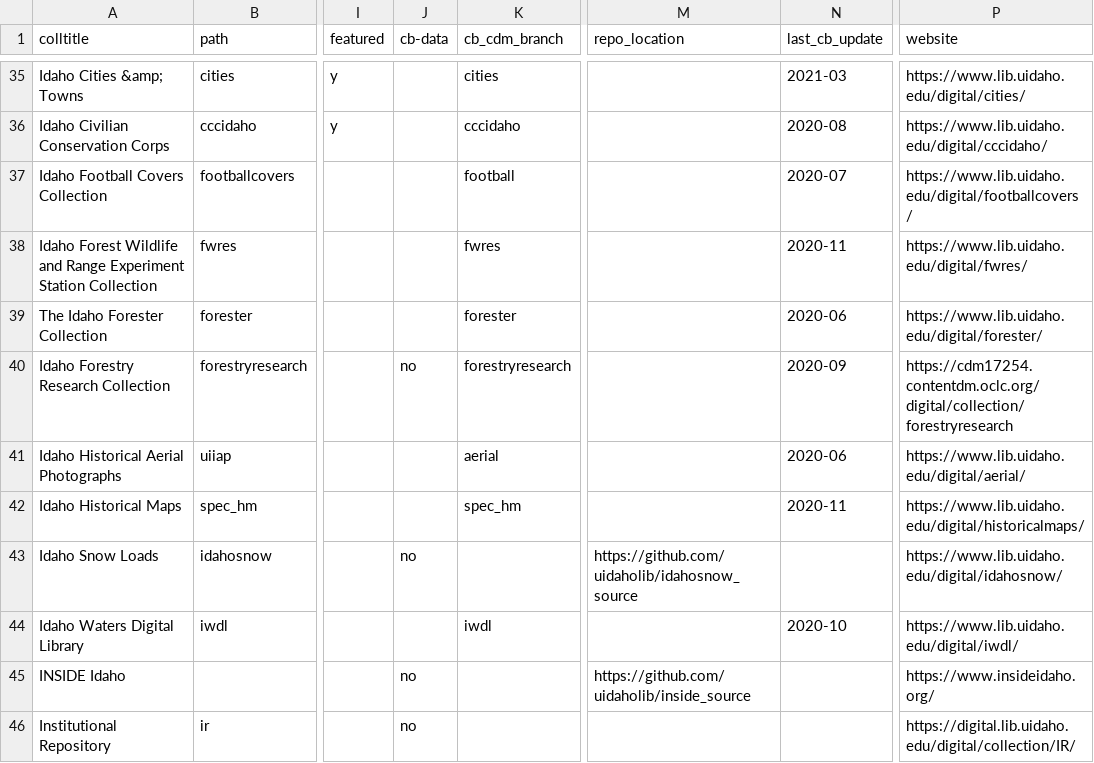
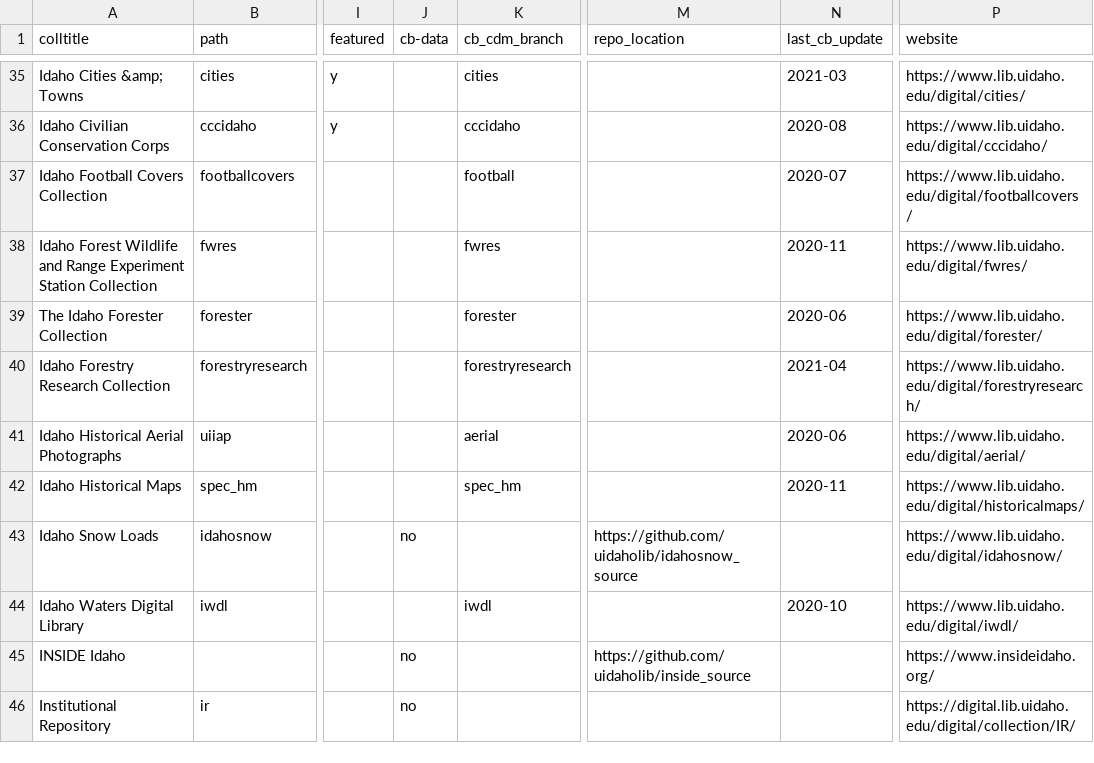
Before and after one commit to uidaholib/digital_source, a CSV file: _data/digital_all_collections.csv, drawn as a sheet; only a part is shown, gaps mark what is left out; the diff names each change by its address in the sheet, - before the commit and + after, or states it on an @@ line.

Commit message:
new forestryresearch url

```diff
--- a/_data/digital_all_collections.csv
+++ b/_data/digital_all_collections.csv
-J40 (cb-data): no
+J40 (cb-data): (empty)
-N40 (last_cb_update): 2020-09
+N40 (last_cb_update): 2021-04
-P40 (website): https://cdm17254.contentdm.oclc.org/digital/collection/forestryresearch
+P40 (website): https://www.lib.uidaho.edu/digital/forestryresearch/
```
